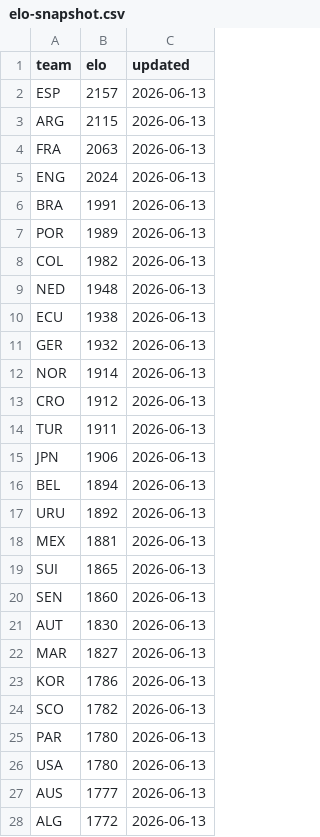
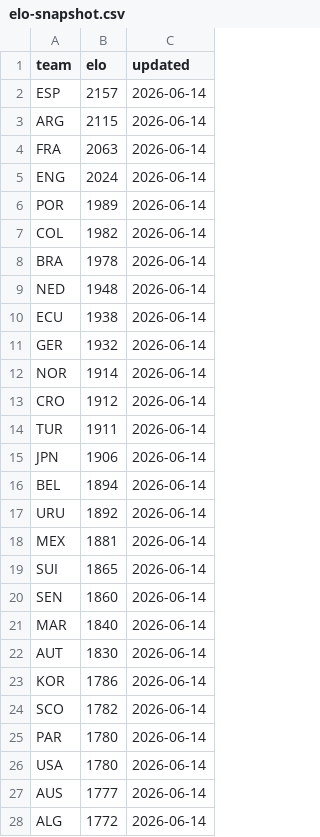
Before and after one commit to galando/world-cup-2026-predictor, a CSV file: scripts/data/elo-snapshot.csv, drawn as a sheet; only a part is shown; the diff covers the shown part only.

Commit message:
chore: update match data 2026-06-14T01:40:56Z

```diff
--- a/scripts/data/elo-snapshot.csv
+++ b/scripts/data/elo-snapshot.csv
@@ -1,28 +1,28 @@
 team,elo,updated
-ESP,2157,2026-06-13
-ARG,2115,2026-06-13
-FRA,2063,2026-06-13
-ENG,2024,2026-06-13
-BRA,1991,2026-06-13
-POR,1989,2026-06-13
-COL,1982,2026-06-13
-NED,1948,2026-06-13
-ECU,1938,2026-06-13
-GER,1932,2026-06-13
-NOR,1914,2026-06-13
-CRO,1912,2026-06-13
-TUR,1911,2026-06-13
-JPN,1906,2026-06-13
-BEL,1894,2026-06-13
-URU,1892,2026-06-13
-MEX,1881,2026-06-13
-SUI,1865,2026-06-13
-SEN,1860,2026-06-13
-AUT,1830,2026-06-13
-MAR,1827,2026-06-13
-KOR,1786,2026-06-13
-SCO,1782,2026-06-13
-PAR,1780,2026-06-13
-USA,1780,2026-06-13
-AUS,1777,2026-06-13
-ALG,1772,2026-06-13
+ESP,2157,2026-06-14
+ARG,2115,2026-06-14
+FRA,2063,2026-06-14
+ENG,2024,2026-06-14
+POR,1989,2026-06-14
+COL,1982,2026-06-14
+BRA,1978,2026-06-14
+NED,1948,2026-06-14
+ECU,1938,2026-06-14
+GER,1932,2026-06-14
+NOR,1914,2026-06-14
+CRO,1912,2026-06-14
+TUR,1911,2026-06-14
+JPN,1906,2026-06-14
+BEL,1894,2026-06-14
+URU,1892,2026-06-14
+MEX,1881,2026-06-14
+SUI,1865,2026-06-14
+SEN,1860,2026-06-14
+MAR,1840,2026-06-14
+AUT,1830,2026-06-14
+KOR,1786,2026-06-14
+SCO,1782,2026-06-14
+PAR,1780,2026-06-14
+USA,1780,2026-06-14
+AUS,1777,2026-06-14
+ALG,1772,2026-06-14
```
Also changed, not shown: 21 edited cells elsewhere in this file, 1 other file.
